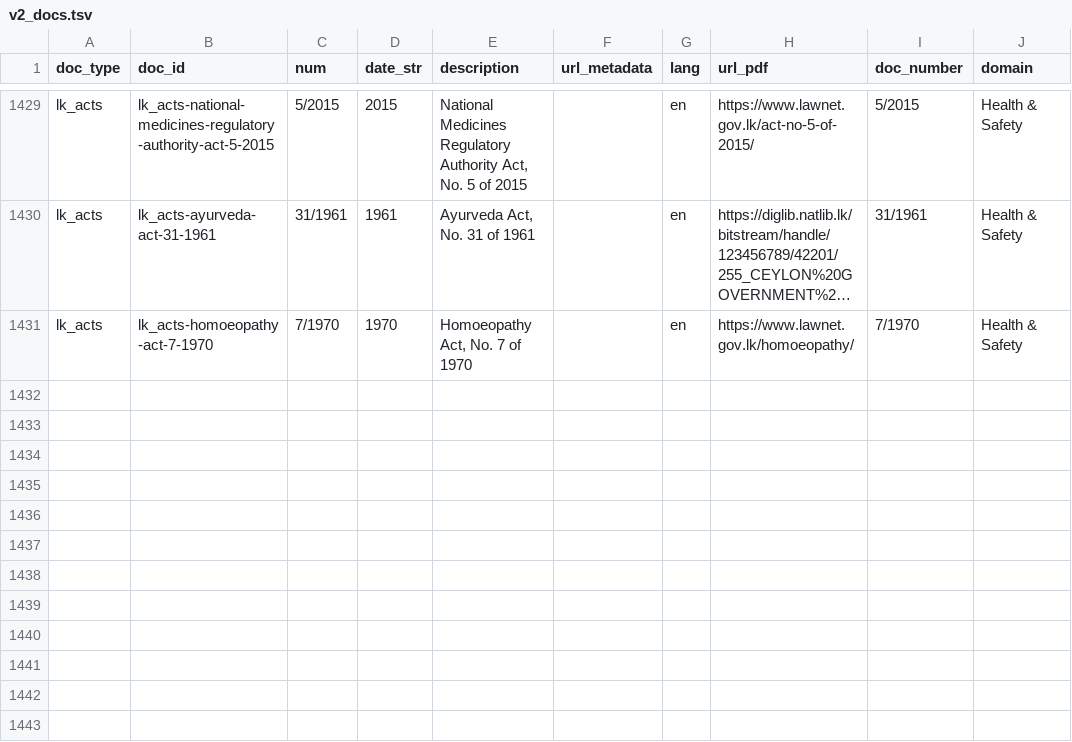
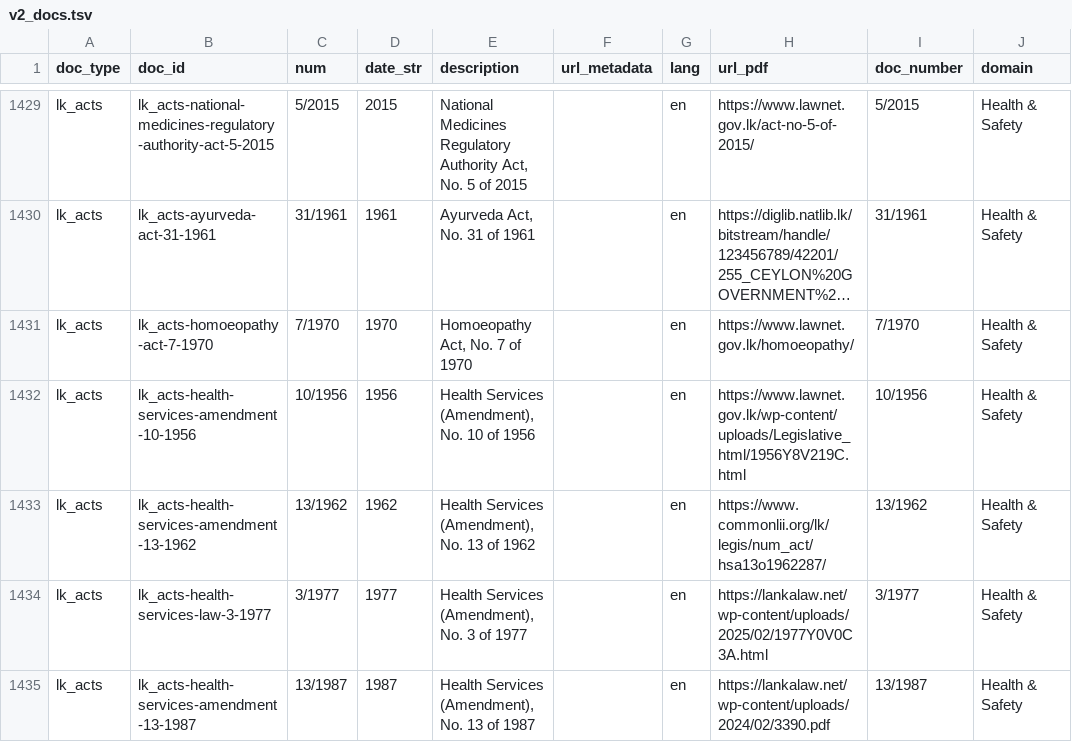
Before and after one commit to LDFLK/research, a TSV file: legislation/reports/research/versions/v2_docs.tsv, drawn as a sheet; only a part is shown, gaps mark what is left out; long unchanged cells end in …; the diff names each change by its address in the sheet, - before the commit and + after, or states it on an @@ line.

```diff
--- a/legislation/reports/research/versions/v2_docs.tsv
+++ b/legislation/reports/research/versions/v2_docs.tsv
+row 1432: lk_acts | lk_acts-health-services-amendment-10-1956 | 10/1956 | 1956 | Health Services (Amendment), No. 10 of 1956 |  | en | https://www.lawnet.gov.lk/wp-content/uploads/Legislative_html/1956Y8V219C.html | 10/1956 | Health & Safety
+row 1433: lk_acts | lk_acts-health-services-amendment-13-1962 | 13/1962 | 1962 | Health Services (Amendment), No. 13 of 1962 |  | en | https://www.commonlii.org/lk/legis/num_act/hsa13o1962287/ | 13/1962 | Health & Safety
+row 1434: lk_acts | lk_acts-health-services-law-3-1977 | 3/1977 | 1977 | Health Services (Amendment), No. 3 of 1977 |  | en | https://lankalaw.net/wp-content/uploads/2025/02/1977Y0V0C3A.html | 3/1977 | Health & Safety
+row 1435: lk_acts | lk_acts-health-services-amendment-13-1987 | 13/1987 | 1987 | Health Services (Amendment), No. 13 of 1987 |  | en | https://lankalaw.net/wp-content/uploads/2024/02/3390.pdf | 13/1987 | Health & Safety
```
Also changed, not shown: 30 other files.
